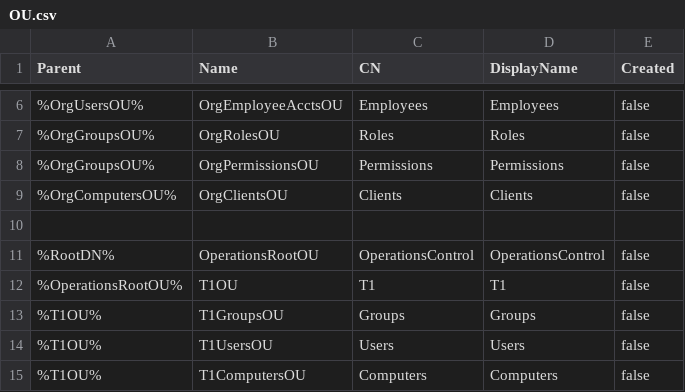
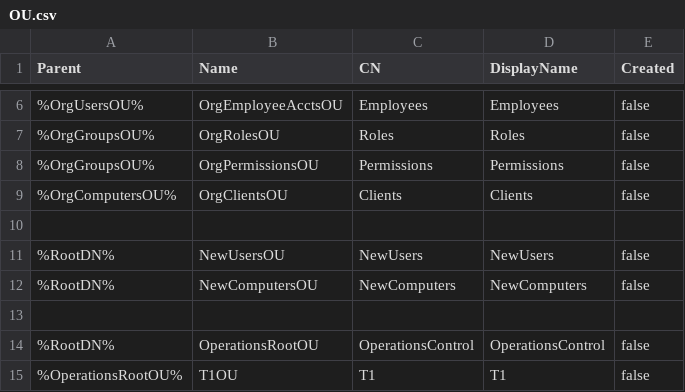
Before and after one commit to zampleworks/lab-dehydration-kit, a CSV file: ADDS/Objects/OU.csv, drawn as a sheet; only a part is shown, gaps mark what is left out; the shorter side is filled out with more unchanged rows.

```diff
--- a/ADDS/Objects/OU.csv
+++ b/ADDS/Objects/OU.csv
@@ -10,2 +10,5 @@ Parent;Name;CN;DisplayName;Created
 
+%RootDN%;NewUsersOU;NewUsers;NewUsers;false
+%RootDN%;NewComputersOU;NewComputers;NewComputers;false
+
 %RootDN%;OperationsRootOU;OperationsControl;OperationsControl;false
```
Also changed, not shown: 2 other files.
